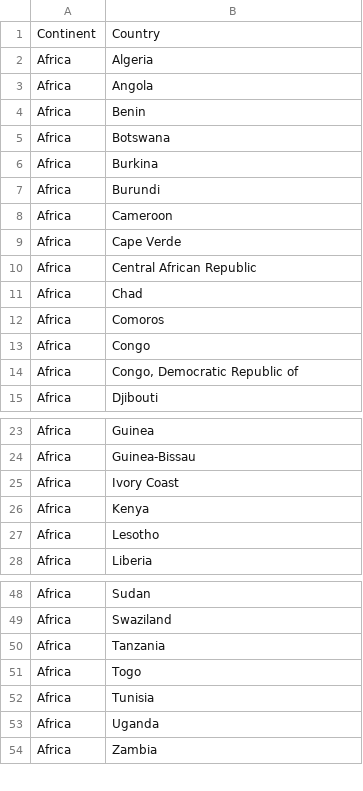
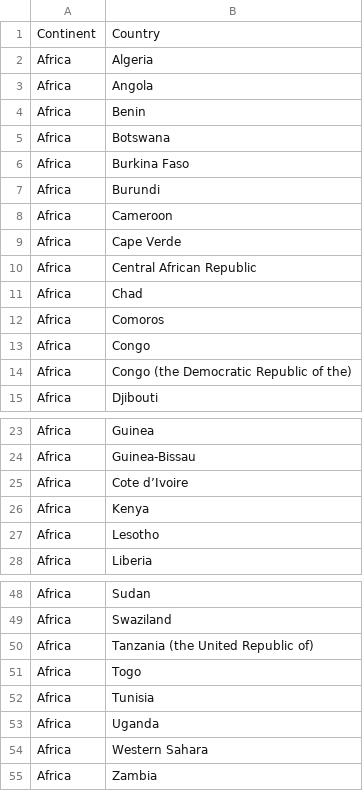
Before and after one commit to ahenshaw/facility_placement, a CSV file: data/Countries-Continents.csv, drawn as a sheet; only a part is shown, gaps mark what is left out.

```diff
--- a/data/Countries-Continents.csv
+++ b/data/Countries-Continents.csv
@@ -5,3 +5,3 @@ Africa,Benin
 Africa,Botswana
-Africa,Burkina
+Africa,Burkina Faso
 Africa,Burundi
@@ -13,3 +13,3 @@ Africa,Comoros
 Africa,Congo
-Africa,"Congo, Democratic Republic of"
+Africa,Congo (the Democratic Republic of the)
 Africa,Djibouti
@@ -24,3 +24,3 @@ Africa,Guinea
 Africa,Guinea-Bissau
-Africa,Ivory Coast
+Africa,Cote d’Ivoire
 Africa,Kenya
@@ -49,3 +49,3 @@ Africa,Sudan
 Africa,Swaziland
-Africa,Tanzania
+Africa,Tanzania (the United Republic of)
 Africa,Togo
@@ -53,2 +53,3 @@ Africa,Tunisia
 Africa,Uganda
+Africa,Western Sahara
 Africa,Zambia
```
Also changed, not shown: 3 other files.
